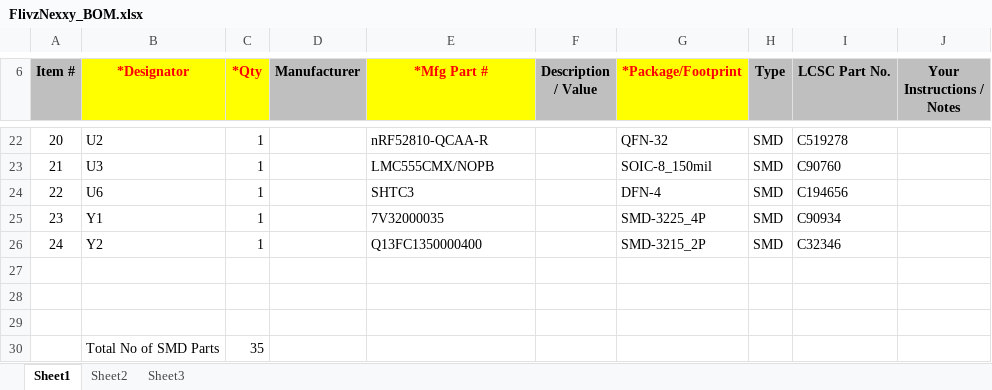
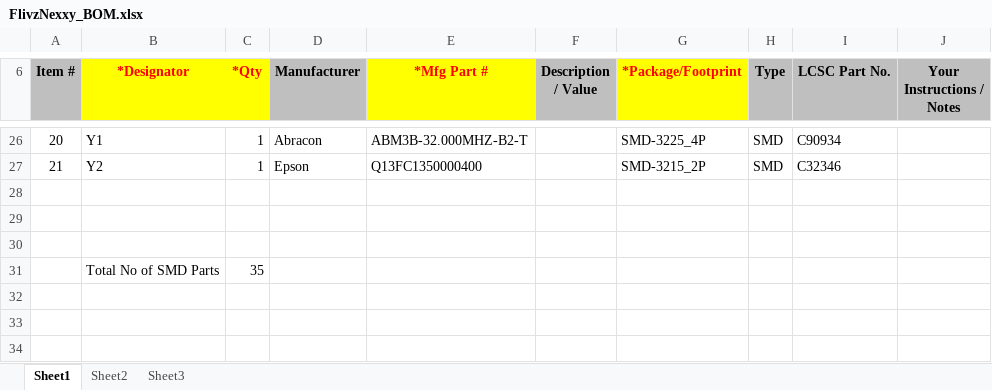
Before and after one commit to Ardelean-Calin/plantbuddy-hw, an Excel workbook: 01_Hardware/FlivzNexxy_BOM.xlsx, sheet Sheet1, drawn as a sheet; only a part is shown, gaps mark what is left out; values as stored, in another font and other column widths than the file's, no borders; charts and pictures not drawn; removed rows and columns are numbered as before the commit, all else as after; the diff covers the shown part only; the diff names each change by its address in the sheet, - before the commit and + after, or states it on an @@ line.

```diff
--- a/01_Hardware/FlivzNexxy_BOM.xlsx (sheet Sheet1)
+++ b/01_Hardware/FlivzNexxy_BOM.xlsx (sheet Sheet1)
-B26 (*Designator): U2
+B26 (*Designator): Y1
-D26 (Manufacturer): (empty)
+D26 (Manufacturer): Abracon
-E26 (*Mfg Part #): nRF52810-QCAA-R
+E26 (*Mfg Part #): ABM3B-32.000MHZ-B2-T
-G26 (*Package/Footprint): QFN-32
+G26 (*Package/Footprint): SMD-3225_4P
-I26 (LCSC Part No.): C519278
+I26 (LCSC Part No.): C90934
-B27 (*Designator): U3
+B27 (*Designator): Y2
-D27 (Manufacturer): (empty)
+D27 (Manufacturer): Epson
-E27 (*Mfg Part #): LMC555CMX/NOPB
+E27 (*Mfg Part #): Q13FC1350000400
-G27 (*Package/Footprint): SOIC-8_150mil
+G27 (*Package/Footprint): SMD-3215_2P
-I27 (LCSC Part No.): C90760
+I27 (LCSC Part No.): C32346
-row 24: 22 | U6 | 1 |  | SHTC3 |  | DFN-4 | SMD | C194656
-row 25: 23 | Y1 | 1 |  | 7V32000035 |  | SMD-3225_4P | SMD | C90934
-row 26: 24 | Y2 | 1 |  | Q13FC1350000400 |  | SMD-3215_2P | SMD | C32346
```
Also changed, not shown: 4 added rows and 59 edited cells elsewhere in this sheet, charts or pictures, 4 other files.
